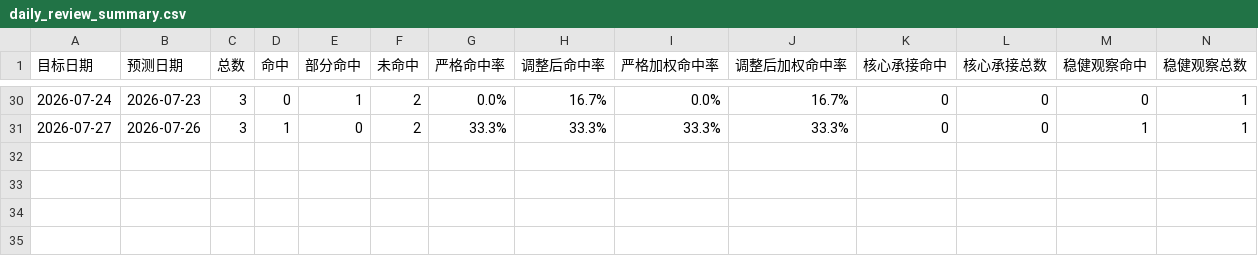
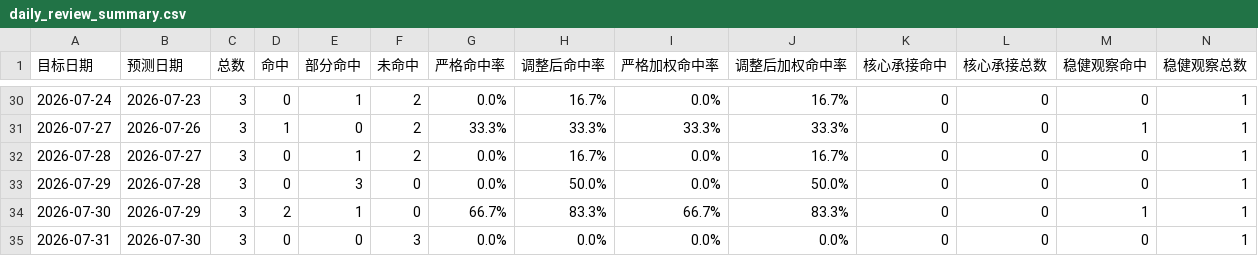
Before and after one commit to yuey4654-ux/stock, a CSV file: prediction_tracking/daily_review_summary.csv, drawn as a sheet; only a part is shown, gaps mark what is left out; rows hold the shown columns only; the diff names each change by its address in the sheet, - before the commit and + after, or states it on an @@ line.

Commit message:
Daily project backup 2026-07-31

```diff
--- a/prediction_tracking/daily_review_summary.csv
+++ b/prediction_tracking/daily_review_summary.csv
+row 32: 2026-07-28 | 2026-07-27 | 3 | 0 | 1 | 2 | 0.0% | 16.7% | 0.0% | 16.7% | 0 | 0 | 0 | 1
+row 33: 2026-07-29 | 2026-07-28 | 3 | 0 | 3 | 0 | 0.0% | 50.0% | 0.0% | 50.0% | 0 | 0 | 0 | 1
+row 34: 2026-07-30 | 2026-07-29 | 3 | 2 | 1 | 0 | 66.7% | 83.3% | 66.7% | 83.3% | 0 | 0 | 1 | 1
+row 35: 2026-07-31 | 2026-07-30 | 3 | 0 | 0 | 3 | 0.0% | 0.0% | 0.0% | 0.0% | 0 | 0 | 0 | 1
```
Also changed, not shown: prediction_tracking/hk_daily_review_summary.csv, prediction_tracking/hk_rule_based_daily_summary.csv, 33 other files.
